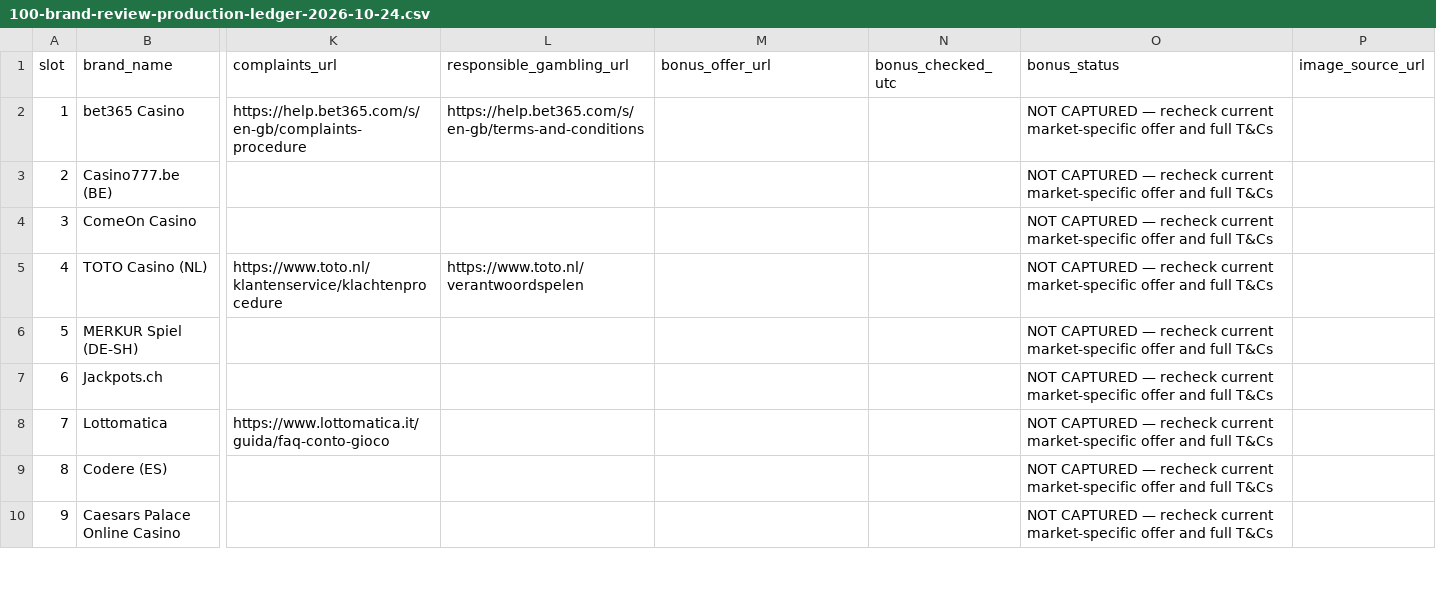
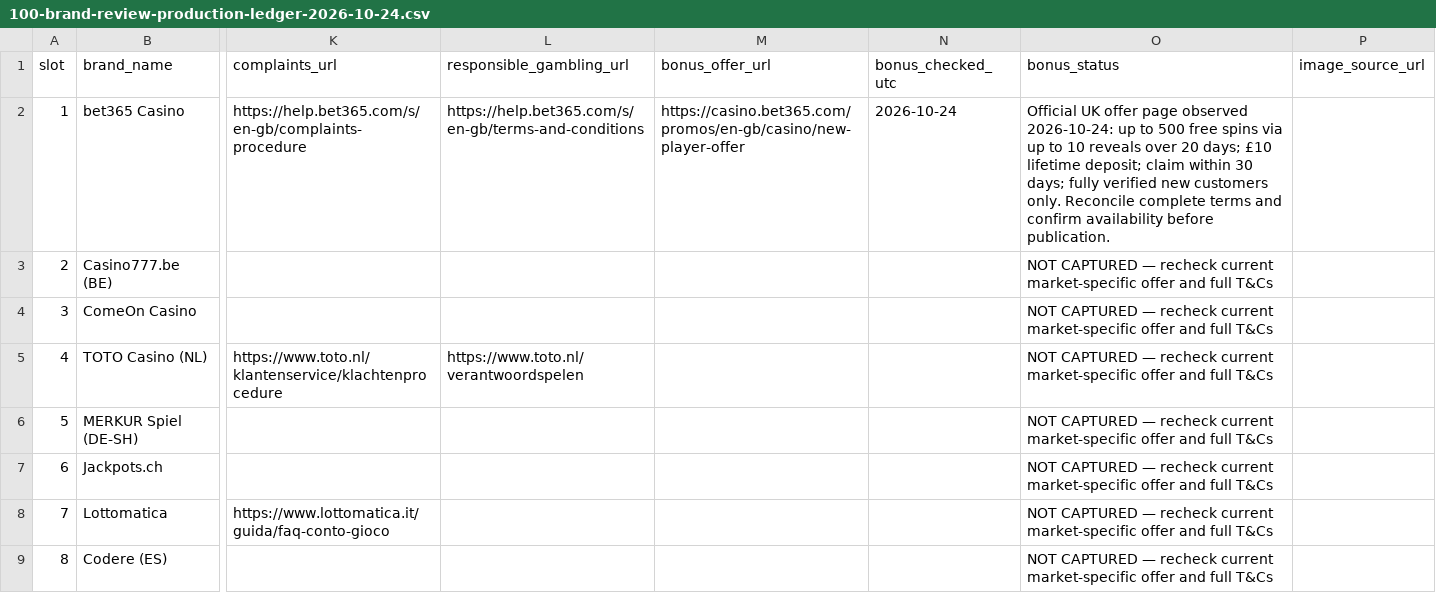
Before and after one commit to beincasinos-Brand/Beincasinos, a CSV file: docs/targets/100-brand-review-production-ledger-2026-10-24.csv, drawn as a sheet; only a part is shown, gaps mark what is left out; the shorter side is filled out with more unchanged rows; the diff covers the shown part only; the diff names each change by its address in the sheet, - before the commit and + after, or states it on an @@ line.

Commit message:
research: capture six market-specific bonus snapshots

```diff
--- a/docs/targets/100-brand-review-production-ledger-2026-10-24.csv
+++ b/docs/targets/100-brand-review-production-ledger-2026-10-24.csv
-M2 (bonus_offer_url): (empty)
+M2 (bonus_offer_url): https://casino.bet365.com/promos/en-gb/casino/new-player-offer
-N2 (bonus_checked_utc): (empty)
+N2 (bonus_checked_utc): 2026-10-24
-O2 (bonus_status): NOT CAPTURED — recheck current market-specific offer and full T&Cs
+O2 (bonus_status): Official UK offer page observed 2026-10-24: up to 500 free spins via up to 10 reveals over 20 days; £10 lifetime deposit; claim within 30 days; fully verified new customers only. Reconcile complete terms and confirm availability before publication.
```
Also changed, not shown: 15 edited cells elsewhere in this file.
